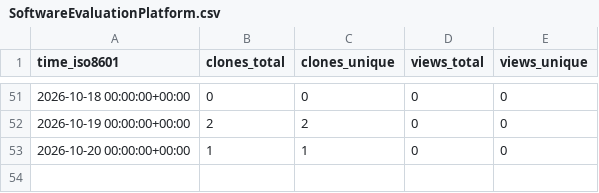
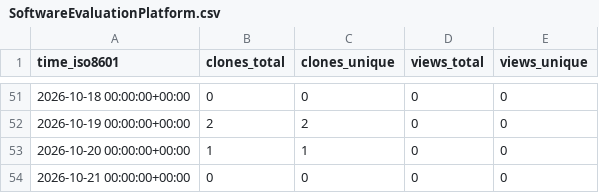
Before and after one commit to Satellite-OSS/.github, a CSV file: traffic/SoftwareEvaluationPlatform.csv, drawn as a sheet; only a part is shown, gaps mark what is left out.

```diff
--- a/traffic/SoftwareEvaluationPlatform.csv
+++ b/traffic/SoftwareEvaluationPlatform.csv
@@ -53 +53,2 @@ time_iso8601,clones_total,clones_unique,views_total,views_unique
 2026-10-20 00:00:00+00:00,1,1,0,0
+2026-10-21 00:00:00+00:00,0,0,0,0
```
